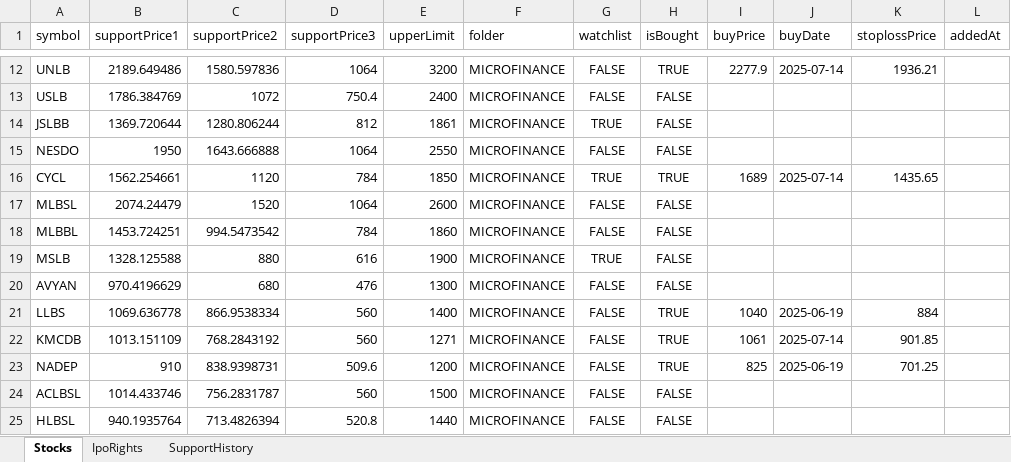
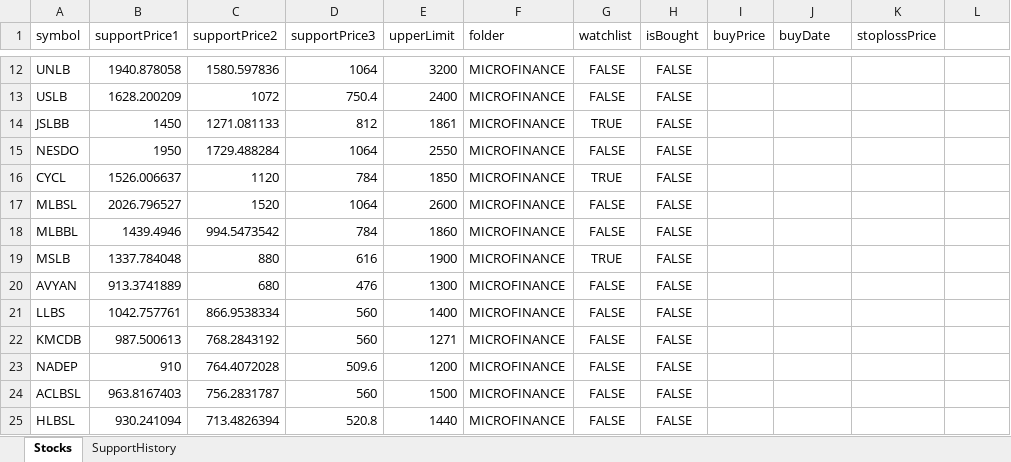
Before and after one commit to bikky983/jhingalala-_not_notification_system, an Excel workbook: public/stocks.xlsx, sheet Stocks, drawn as a sheet; only a part is shown, gaps mark what is left out; values as stored, in another font and other column widths than the file's, no borders; the diff covers the shown part only; the diff names each change by its address in the sheet, - before the commit and + after, or states it on an @@ line.

```diff
--- a/public/stocks.xlsx (sheet Stocks)
+++ b/public/stocks.xlsx (sheet Stocks)
-sheet tab: IpoRights
-L1: addedAt
+L1: (empty)
-B12 (supportPrice1): 2189.649486
+B12 (supportPrice1): 1940.878058
-H12 (isBought): TRUE
+H12 (isBought): FALSE
-I12 (buyPrice): 2277.9
+I12 (buyPrice): (empty)
-J12 (buyDate): 2025-07-14
+J12 (buyDate): (empty)
-K12 (stoplossPrice): 1936.21
+K12 (stoplossPrice): (empty)
-B13 (supportPrice1): 1786.384769
+B13 (supportPrice1): 1628.200209
-B14 (supportPrice1): 1369.720644
+B14 (supportPrice1): 1450
-C14 (supportPrice2): 1280.806244
+C14 (supportPrice2): 1271.081133
-C15 (supportPrice2): 1643.666888
+C15 (supportPrice2): 1729.488284
-B16 (supportPrice1): 1562.254661
+B16 (supportPrice1): 1526.006637
-H16 (isBought): TRUE
+H16 (isBought): FALSE
-I16 (buyPrice): 1689
+I16 (buyPrice): (empty)
-J16 (buyDate): 2025-07-14
+J16 (buyDate): (empty)
-K16 (stoplossPrice): 1435.65
+K16 (stoplossPrice): (empty)
-B17 (supportPrice1): 2074.24479
+B17 (supportPrice1): 2026.796527
-B18 (supportPrice1): 1453.724251
+B18 (supportPrice1): 1439.4946
-B19 (supportPrice1): 1328.125588
+B19 (supportPrice1): 1337.784048
-B20 (supportPrice1): 970.4196629
+B20 (supportPrice1): 913.3741889
-B21 (supportPrice1): 1069.636778
+B21 (supportPrice1): 1042.757761
-H21:H23 (isBought): TRUE
+H21:H23 (isBought): FALSE
-I21 (buyPrice): 1040
+I21 (buyPrice): (empty)
-J21 (buyDate): 2025-06-19
+J21 (buyDate): (empty)
-K21 (stoplossPrice): 884
+K21 (stoplossPrice): (empty)
-B22 (supportPrice1): 1013.151109
+B22 (supportPrice1): 987.500613
-I22 (buyPrice): 1061
+I22 (buyPrice): (empty)
-J22 (buyDate): 2025-07-14
+J22 (buyDate): (empty)
-K22 (stoplossPrice): 901.85
+K22 (stoplossPrice): (empty)
-C23 (supportPrice2): 838.9398731
+C23 (supportPrice2): 764.4072028
-I23 (buyPrice): 825
+I23 (buyPrice): (empty)
-J23 (buyDate): 2025-06-19
+J23 (buyDate): (empty)
-K23 (stoplossPrice): 701.25
+K23 (stoplossPrice): (empty)
-B24 (supportPrice1): 1014.433746
+B24 (supportPrice1): 963.8167403
-B25 (supportPrice1): 940.1935764
+B25 (supportPrice1): 930.241094
```
Also changed, not shown: 2 removed rows and 471 edited cells elsewhere in this sheet, sheet SupportHistory.
